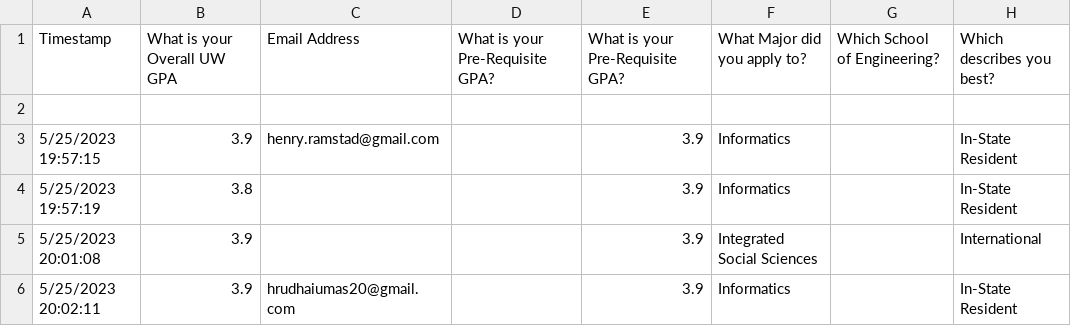
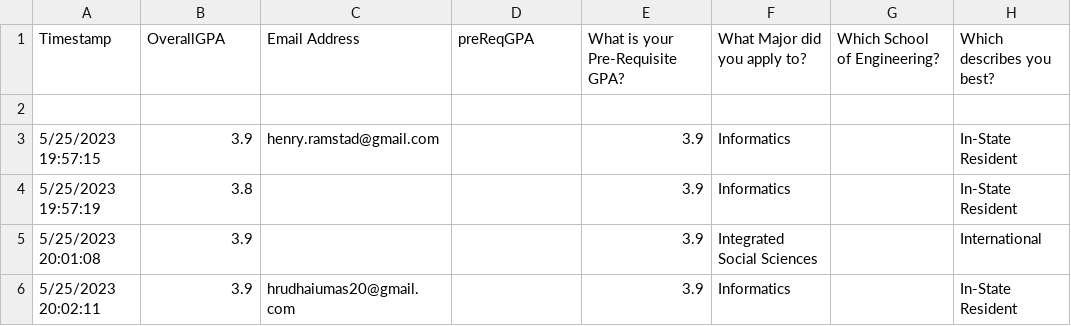
Before and after one commit to HrudhaiUmas/UWMajors, a CSV file: UW Majors Database - Form Responses 1 (1).csv, drawn as a sheet; only a part is shown; the diff names each change by its address in the sheet, - before the commit and + after, or states it on an @@ line.

Commit message:
Update UW Majors Database - Form Responses 1 (1).csv

```diff
--- a/UW Majors Database - Form Responses 1 (1).csv
+++ b/UW Majors Database - Form Responses 1 (1).csv
-B1: What is your Overall UW GPA
+B1: OverallGPA
-D1: What is your Pre-Requisite GPA?
+D1: preReqGPA
```
